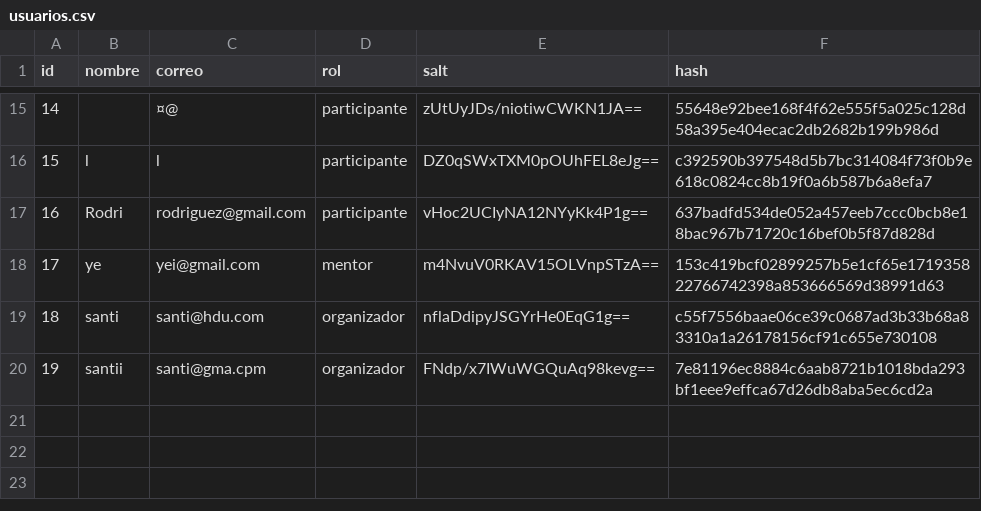
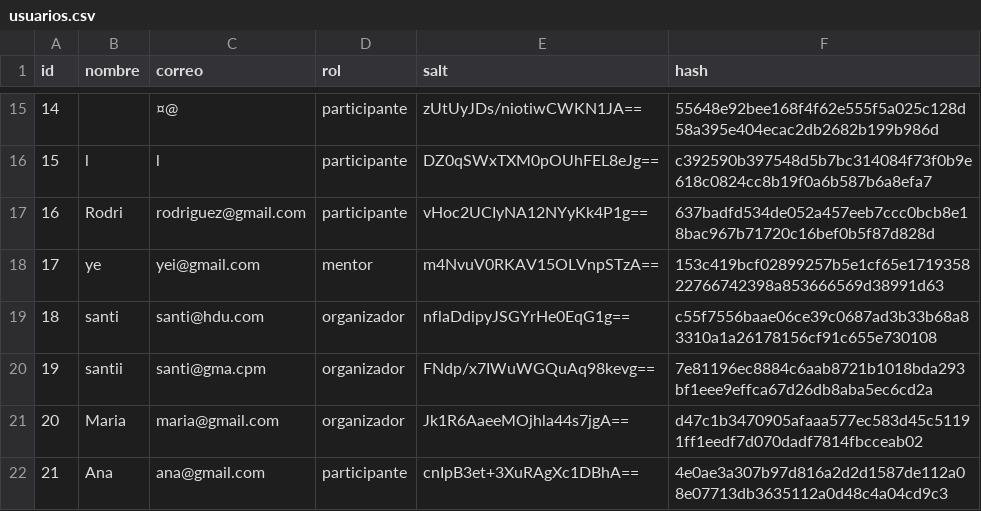
Before and after one commit to santiagonietob/ProyectoFinal-elixir, a CSV file: hackaton/data/usuarios.csv, drawn as a sheet; only a part is shown, gaps mark what is left out.

```diff
--- a/hackaton/data/usuarios.csv
+++ b/hackaton/data/usuarios.csv
@@ -20 +20,3 @@ id,nombre,correo,rol,salt,hash
 19,santii,santi@gma.cpm,organizador,FNdp/x7IWuWGQuAq98kevg==,7e81196ec8884c6aab8721b1018bda293bf1eee9effca67d26db8aba5ec6cd2a
+20,Maria,maria@gmail.com,organizador,Jk1R6AaeeMOjhla44s7jgA==,d47c1b3470905afaaa577ec583d45c51191ff1eedf7d070dadf7814fbcceab02
+21,Ana,ana@gmail.com,participante,cnIpB3et+3XuRAgXc1DBhA==,4e0ae3a307b97d816a2d2d1587de112a08e07713db3635112a0d48c4a04cd9c3
```
Also changed, not shown: hackaton/data/proyectos.csv, 3 other files.
